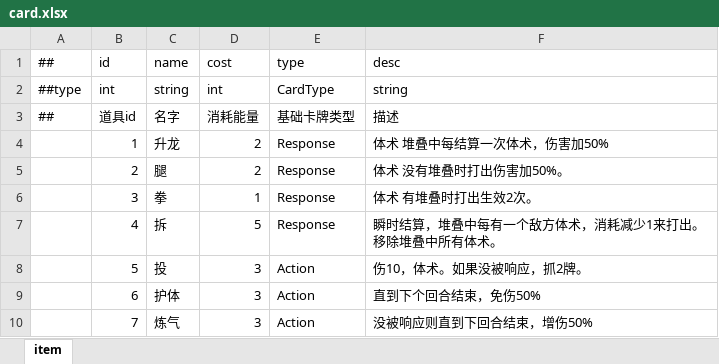
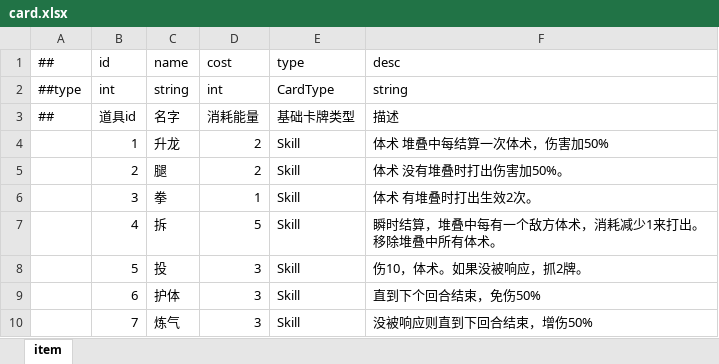
Before and after one commit to zerohualin/Run, an Excel workbook: Luban/Datas/Hunter/card.xlsx, sheet item, drawn as a sheet; values as stored, in another font and other column widths than the file's, no borders; the diff names each change by its address in the sheet, - before the commit and + after, or states it on an @@ line.

Commit message:
Hunter lubans

```diff
--- a/Luban/Datas/Hunter/card.xlsx (sheet item)
+++ b/Luban/Datas/Hunter/card.xlsx (sheet item)
-E4:E7: Response
+E4:E7: Skill
-E8:E10: Action
+E8:E10: Skill
```
Also changed, not shown: 7 other files.
